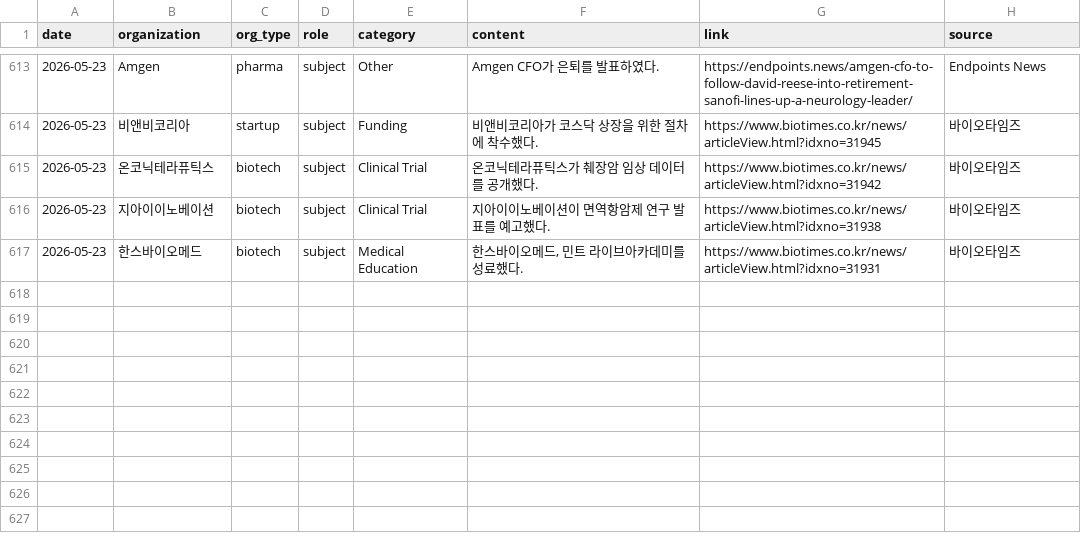
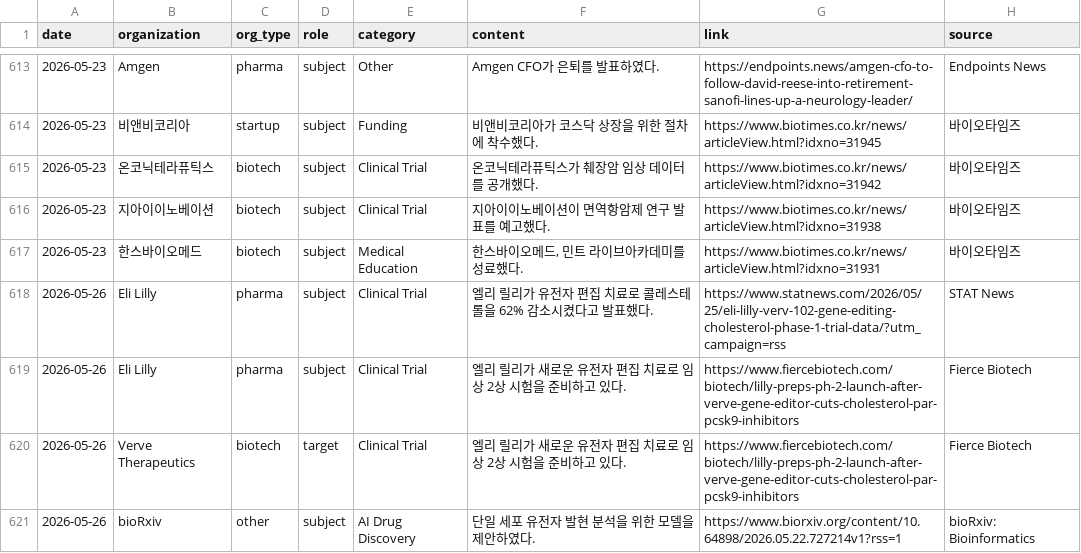
Before and after one commit to minsung1013/pharma_news, a CSV file: data/organizations.csv, drawn as a sheet; only a part is shown, gaps mark what is left out; the diff names each change by its address in the sheet, - before the commit and + after, or states it on an @@ line.

```diff
--- a/data/organizations.csv
+++ b/data/organizations.csv
+row 618: 2026-05-26 | Eli Lilly | pharma | subject | Clinical Trial | 엘리 릴리가 유전자 편집 치료로 콜레스테롤을 62% 감소시켰다고 발표했다. | https://www.statnews.com/2026/05/25/eli-lilly-verv-102-gene-editing-cholesterol-phase-1-trial-data/?utm_campaign=rss | STAT News
+row 619: 2026-05-26 | Eli Lilly | pharma | subject | Clinical Trial | 엘리 릴리가 새로운 유전자 편집 치료로 임상 2상 시험을 준비하고 있다. | https://www.fiercebiotech.com/biotech/lilly-preps-ph-2-launch-after-verve-gene-editor-cuts-cholesterol-par-pcsk9-inhibitors | Fierce Biotech
+row 620: 2026-05-26 | Verve Therapeutics | biotech | target | Clinical Trial | 엘리 릴리가 새로운 유전자 편집 치료로 임상 2상 시험을 준비하고 있다. | https://www.fiercebiotech.com/biotech/lilly-preps-ph-2-launch-after-verve-gene-editor-cuts-cholesterol-par-pcsk9-inhibitors | Fierce Biotech
+row 621: 2026-05-26 | bioRxiv | other | subject | AI Drug Discovery | 단일 세포 유전자 발현 분석을 위한 모델을 제안하였다. | https://www.biorxiv.org/content/10.64898/2026.05.22.727214v1?rss=1 | bioRxiv: Bioinformatics
```
Also changed, not shown: 1 other file.
